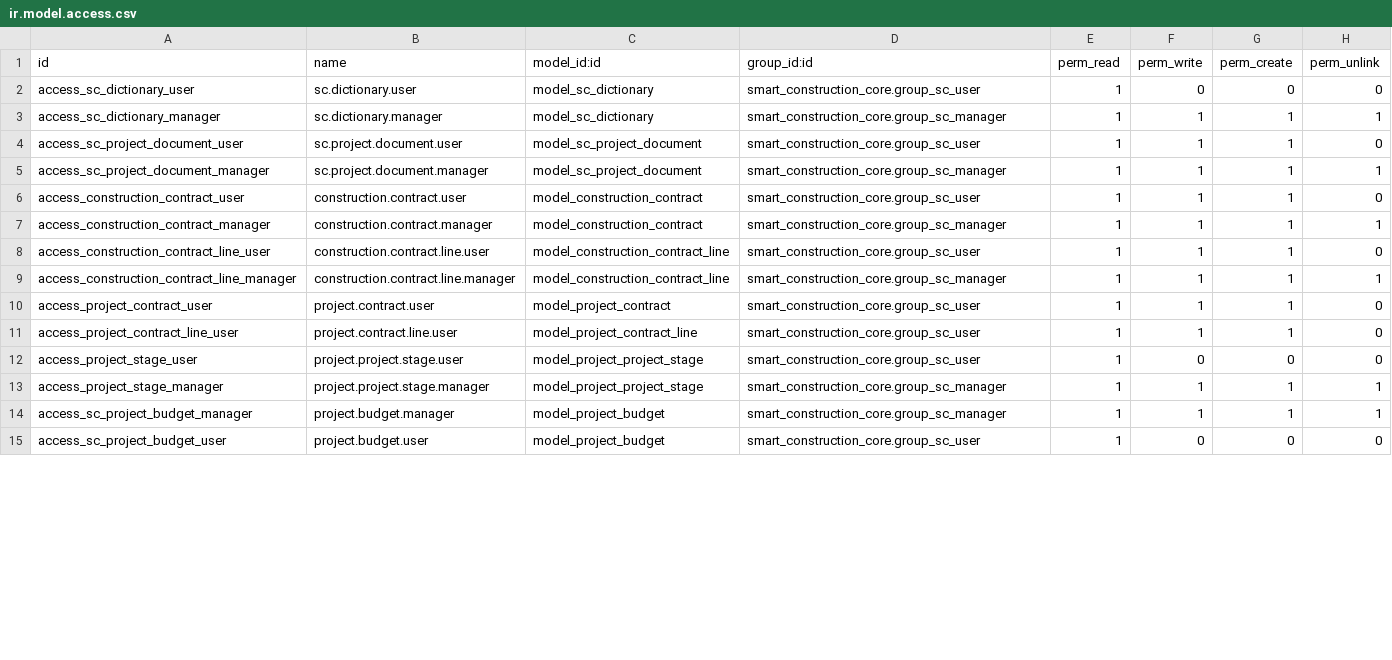
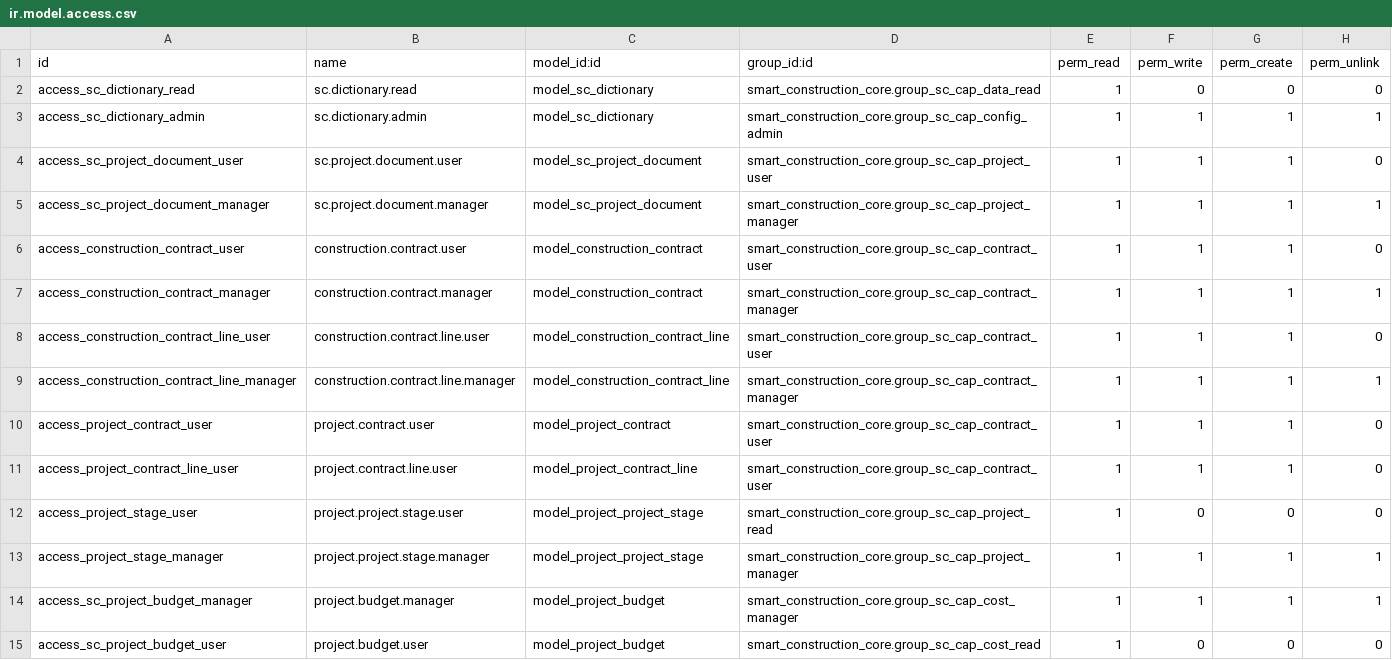
Before and after one commit to Leedefend/sce-backend-odoo, a CSV file: addons/smart_construction_core/security/ir.model.access.csv, drawn as a sheet; only a part is shown; the diff covers the shown part only.

Commit message:
refactor(acl): migrate all access rights to capability groups

```diff
--- a/addons/smart_construction_core/security/ir.model.access.csv
+++ b/addons/smart_construction_core/security/ir.model.access.csv
@@ -1,15 +1,15 @@
 id,name,model_id:id,group_id:id,perm_read,perm_write,perm_create,perm_unlink
-access_sc_dictionary_user,sc.dictionary.user,model_sc_dictionary,smart_construction_core.group_sc_user,1,0,0,0
-access_sc_dictionary_manager,sc.dictionary.manager,model_sc_dictionary,smart_construction_core.group_sc_manager,1,1,1,1
-access_sc_project_document_user,sc.project.document.user,model_sc_project_document,smart_construction_core.group_sc_user,1,1,1,0
-access_sc_project_document_manager,sc.project.document.manager,model_sc_project_document,smart_construction_core.group_sc_manager,1,1,1,1
-access_construction_contract_user,construction.contract.user,model_construction_contract,smart_construction_core.group_sc_user,1,1,1,0
-access_construction_contract_manager,construction.contract.manager,model_construction_contract,smart_construction_core.group_sc_manager,1,1,1,1
-access_construction_contract_line_user,construction.contract.line.user,model_construction_contract_line,smart_construction_core.group_sc_user,1,1,1,0
-access_construction_contract_line_manager,construction.contract.line.manager,model_construction_contract_line,smart_construction_core.group_sc_manager,1,1,1,1
-access_project_contract_user,project.contract.user,model_project_contract,smart_construction_core.group_sc_user,1,1,1,0
-access_project_contract_line_user,project.contract.line.user,model_project_contract_line,smart_construction_core.group_sc_user,1,1,1,0
-access_project_stage_user,project.project.stage.user,model_project_project_stage,smart_construction_core.group_sc_user,1,0,0,0
-access_project_stage_manager,project.project.stage.manager,model_project_project_stage,smart_construction_core.group_sc_manager,1,1,1,1
-access_sc_project_budget_manager,project.budget.manager,model_project_budget,smart_construction_core.group_sc_manager,1,1,1,1
-access_sc_project_budget_user,project.budget.user,model_project_budget,smart_construction_core.group_sc_user,1,0,0,0
+access_sc_dictionary_read,sc.dictionary.read,model_sc_dictionary,smart_construction_core.group_sc_cap_data_read,1,0,0,0
+access_sc_dictionary_admin,sc.dictionary.admin,model_sc_dictionary,smart_construction_core.group_sc_cap_config_admin,1,1,1,1
+access_sc_project_document_user,sc.project.document.user,model_sc_project_document,smart_construction_core.group_sc_cap_project_user,1,1,1,0
+access_sc_project_document_manager,sc.project.document.manager,model_sc_project_document,smart_construction_core.group_sc_cap_project_manager,1,1,1,1
+access_construction_contract_user,construction.contract.user,model_construction_contract,smart_construction_core.group_sc_cap_contract_user,1,1,1,0
+access_construction_contract_manager,construction.contract.manager,model_construction_contract,smart_construction_core.group_sc_cap_contract_manager,1,1,1,1
+access_construction_contract_line_user,construction.contract.line.user,model_construction_contract_line,smart_construction_core.group_sc_cap_contract_user,1,1,1,0
+access_construction_contract_line_manager,construction.contract.line.manager,model_construction_contract_line,smart_construction_core.group_sc_cap_contract_manager,1,1,1,1
+access_project_contract_user,project.contract.user,model_project_contract,smart_construction_core.group_sc_cap_contract_user,1,1,1,0
+access_project_contract_line_user,project.contract.line.user,model_project_contract_line,smart_construction_core.group_sc_cap_contract_user,1,1,1,0
+access_project_stage_user,project.project.stage.user,model_project_project_stage,smart_construction_core.group_sc_cap_project_read,1,0,0,0
+access_project_stage_manager,project.project.stage.manager,model_project_project_stage,smart_construction_core.group_sc_cap_project_manager,1,1,1,1
+access_sc_project_budget_manager,project.budget.manager,model_project_budget,smart_construction_core.group_sc_cap_cost_manager,1,1,1,1
+access_sc_project_budget_user,project.budget.user,model_project_budget,smart_construction_core.group_sc_cap_cost_read,1,0,0,0
```
Also changed, not shown: 9 added rows and 49 edited cells elsewhere in this file.
